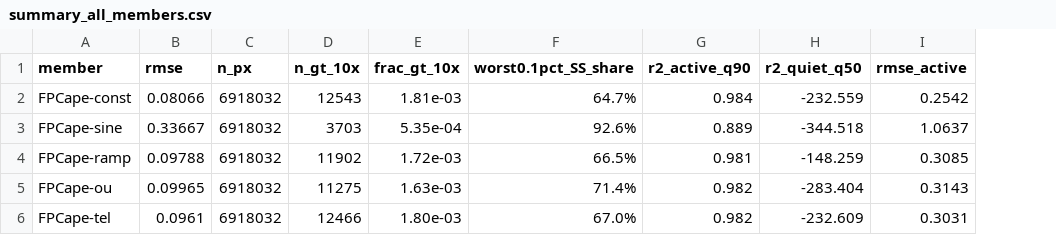
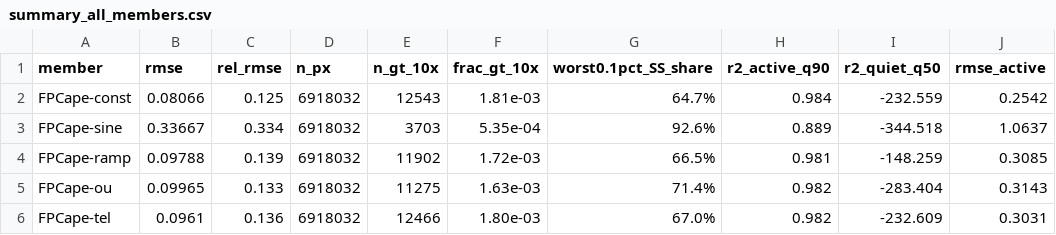
Before and after one commit to sanaamouzahir/qg-closure, a CSV file: reports/error_tails_cape/summary_all_members.csv, drawn as a sheet; only a part is shown; the diff names each change by its address in the sheet, - before the commit and + after, or states it on an @@ line.

```diff
--- a/reports/error_tails_cape/summary_all_members.csv
+++ b/reports/error_tails_cape/summary_all_members.csv
+column C (rel_rmse), rows 2-6: 0.125 | 0.334 | 0.139 | 0.133 | 0.136
```
Also changed, not shown: reports/error_tails_cape/progress.csv, 2 other files.
